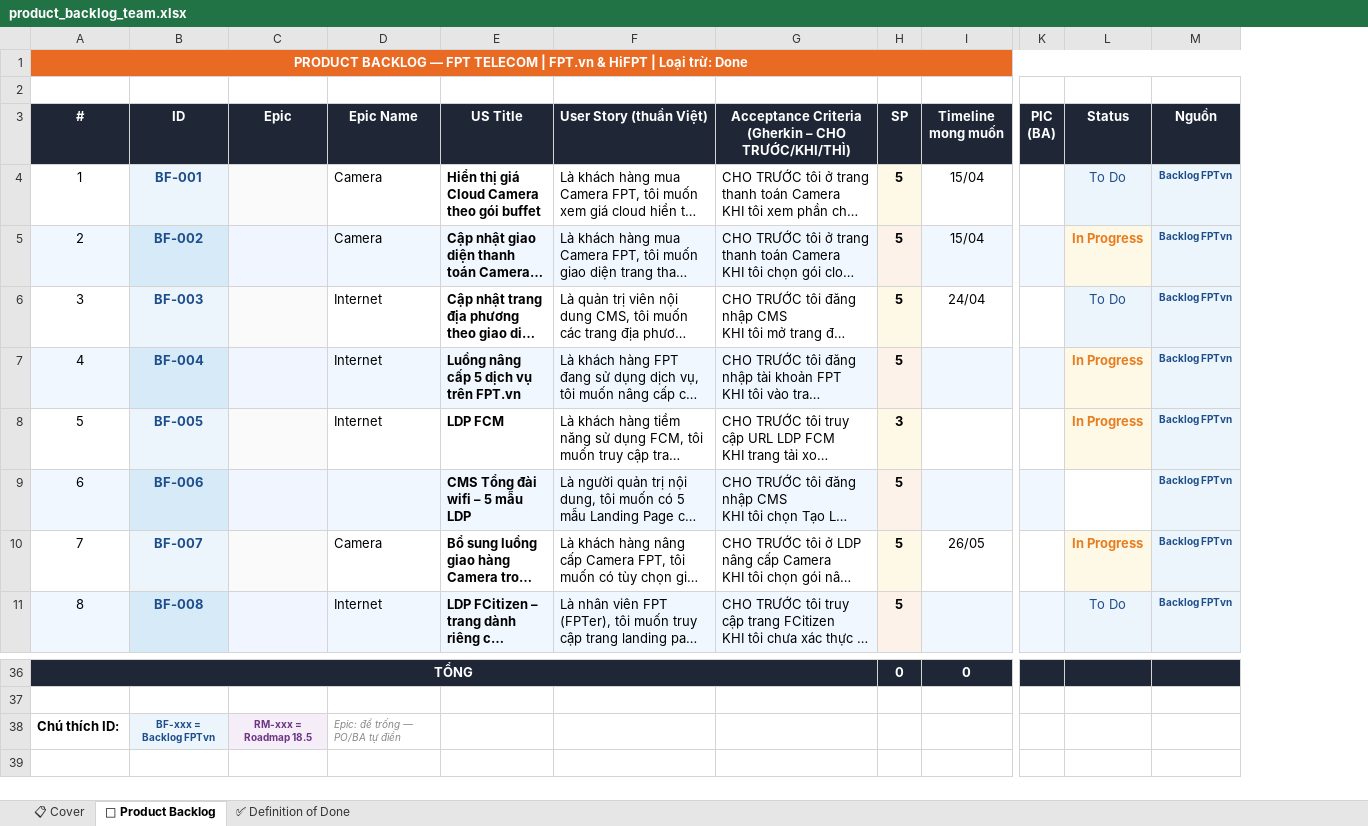
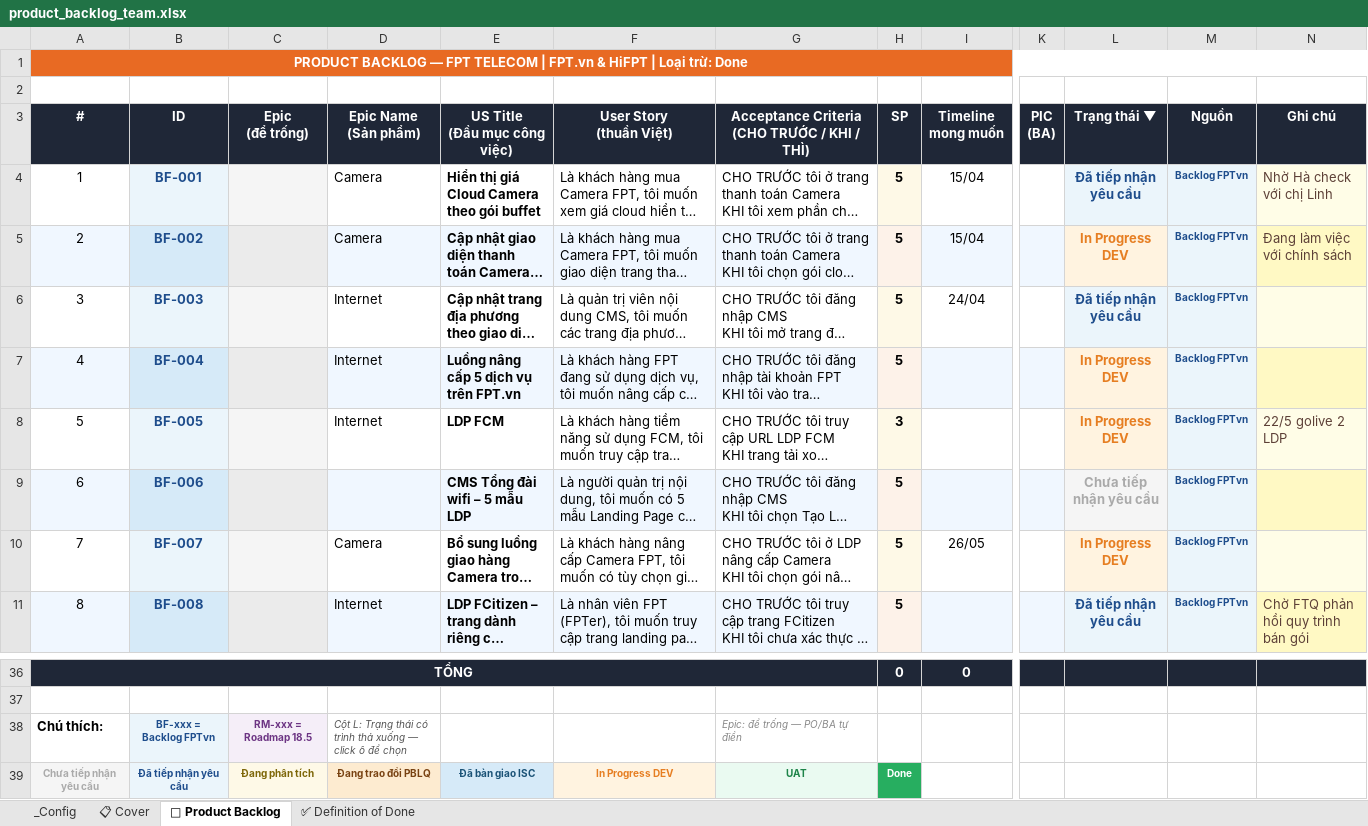
Before and after one commit to hathuy2706-BA/FPT, an Excel workbook: backlogpo/product_backlog_team.xlsx, sheet 📌 Product Backlog, drawn as a sheet; only a part is shown, gaps mark what is left out; long unchanged cells end in …; values as stored, in another font and other column widths than the file's, no borders; removed rows and columns are numbered as before the commit, all else as after; rows hold the shown columns only; ↵ is a line break in a cell; the diff names each change by its address in the sheet, - before the commit and + after, or states it on an @@ line.

```diff
--- a/backlogpo/product_backlog_team.xlsx (sheet 📌 Product Backlog)
+++ b/backlogpo/product_backlog_team.xlsx (sheet 📌 Product Backlog)
+sheet tab: _Config
-column L (Status), rows 4-11: To Do | In Progress | To Do | In Progress | In Progress |  | In Progress | To Do
+column L (Trạng thái ▼), rows 4-11: Đã tiếp nhận yêu cầu | In Progress DEV | Đã tiếp nhận yêu cầu | In Progress DEV | In Progress DEV | Chưa tiếp nhận yêu cầu | In Progress DEV | Đã tiếp nhận yêu cầu
+column N (Ghi chú), rows 4-11: Nhờ Hà check với chị Linh | Đang làm việc với chính sách |  |  | 22/5 golive 2 LDP |  |  | Chờ FTQ phản hồi quy trình bán gói
-C3: Epic
+C3: Epic ↵ (để trống)
-D3: Epic Name
+D3: Epic Name ↵ (Sản phẩm)
-E3: US Title
+E3: US Title ↵ (Đầu mục công việc)
-F3: User Story (thuần Việt)
+F3: User Story ↵ (thuần Việt)
-G3: Acceptance Criteria ↵ (Gherkin – CHO TRƯỚC/KHI/THÌ)
+G3: Acceptance Criteria ↵ (CHO TRƯỚC / KHI / THÌ)
@@ column A (#) renumbered in row 38 @@
-D38 (Epic Name (Sản phẩm)): Epic: để trống — PO/BA tự điền
+D38 (Epic Name (Sản phẩm)): Cột L: Trạng thái có trình thả xuống — click ô để chọn
-D38 text colour: #888888
+D38 text colour: #555555
-G38: (empty)
+G38: Epic: để trống — PO/BA tự điền
+row 39: Chưa tiếp nhận yêu cầu | Đã tiếp nhận yêu cầu | Đang phân tích | Đang trao đổi PBLQ | Đã bàn giao ISC | In Progress DEV | UAT | Done
```
Also changed, not shown: sheet 📋 Cover, formulas that keep their value, 1 other file.
